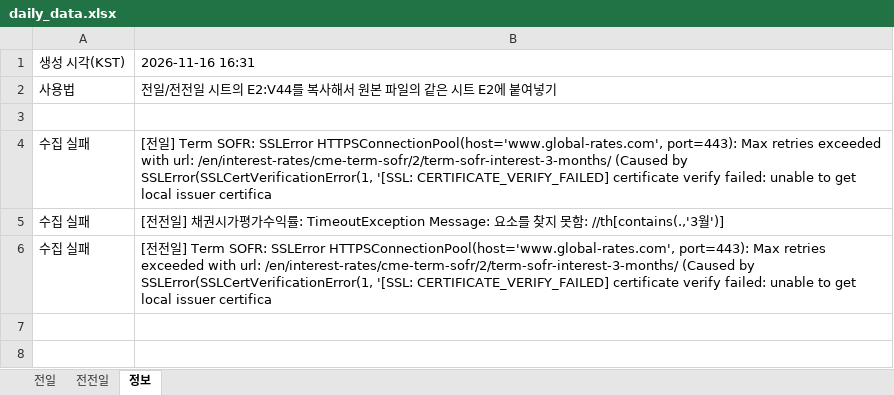
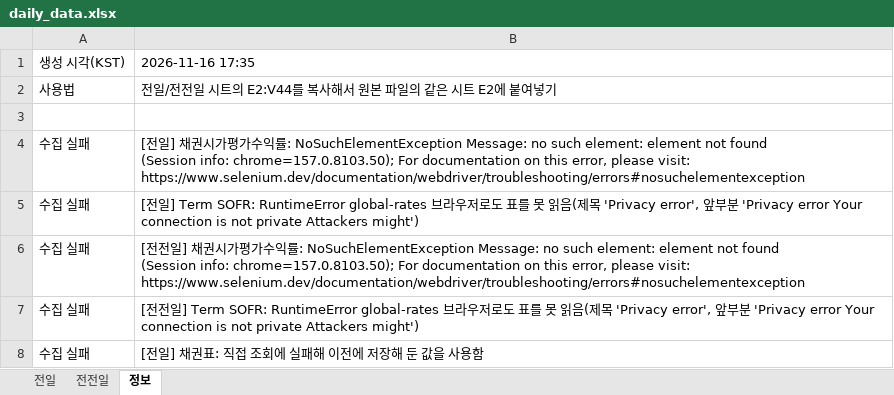
Before and after one commit to goldsohnmin-alt/Daily-, an Excel workbook: docs/daily_data.xlsx, sheet 정보, drawn as a sheet; values as stored, in another font and other column widths than the file's, no borders; addresses are those after the commit; ↵ is a line break in a cell; the diff names each change by its address in the sheet, - before the commit and + after, or states it on an @@ line.

```diff
--- a/docs/daily_data.xlsx (sheet 정보)
+++ b/docs/daily_data.xlsx (sheet 정보)
-B1: 2026-11-16 16:31
+B1: 2026-11-16 17:35
+row 4: 수집 실패 | [전일] 채권시가평가수익률: NoSuchElementException Message: no such element: element not found ↵ (Session info: chrome=157.0.8103.50); For documentation on this error, please visit: https://www.selenium.dev/documentation/webdriver/troubleshooting/errors#nosuchelementexception
-B5: …Term SOFR: SSLError HTTPSConnectionPool(host='www.global-rates.com', port=443): Max retries exceeded with url: /en/interest-rates/cme-term-sofr/2/term-sofr-interest-3-months/ (Caused by SSLError(SSLCertVerificationError(1, '[SSL: CERTIFICATE_VERIFY_FAILED] certificate verify failed: unable to get local issuer certifica
+B5: …Term SOFR: RuntimeError global-rates 브라우저로도 표를 못 읽음(제목 'Privacy error', 앞부분 'Privacy error Your connection is not private Attackers might')
-B6: …률: TimeoutException Message: 요소를 찾지 못함: //th[contains(.,'3월')]
+B6: …률: NoSuchElementException Message: no such element: element not found ↵ (Session info: chrome=157.0.8103.50); For documentation on this error, please visit: https://www.selenium.dev/documentation/webdriver/troubleshooting/errors#nosuchelementexception
-B7: …Term SOFR: SSLError HTTPSConnectionPool(host='www.global-rates.com', port=443): Max retries exceeded with url: /en/interest-rates/cme-term-sofr/2/term-sofr-interest-3-months/ (Caused by SSLError(SSLCertVerificationError(1, '[SSL: CERTIFICATE_VERIFY_FAILED] certificate verify failed: unable to get local issuer certifica
+B7: …Term SOFR: RuntimeError global-rates 브라우저로도 표를 못 읽음(제목 'Privacy error', 앞부분 'Privacy error Your connection is not private Attackers might')
+row 8: 수집 실패 | [전일] 채권표: 직접 조회에 실패해 이전에 저장해 둔 값을 사용함
```
Also changed, not shown: 7 other files.
